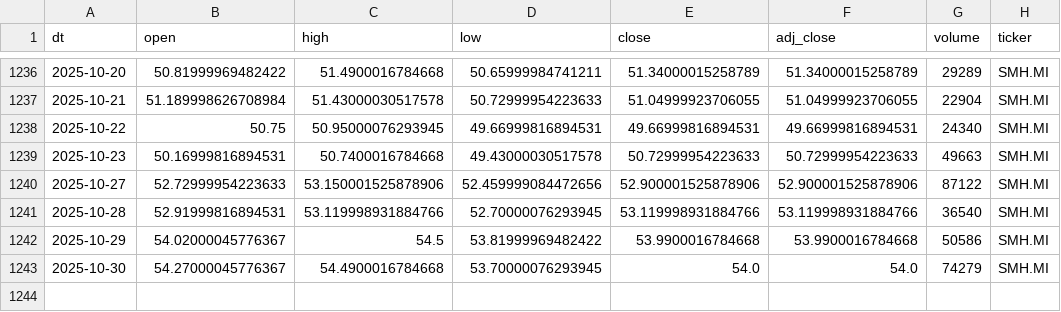
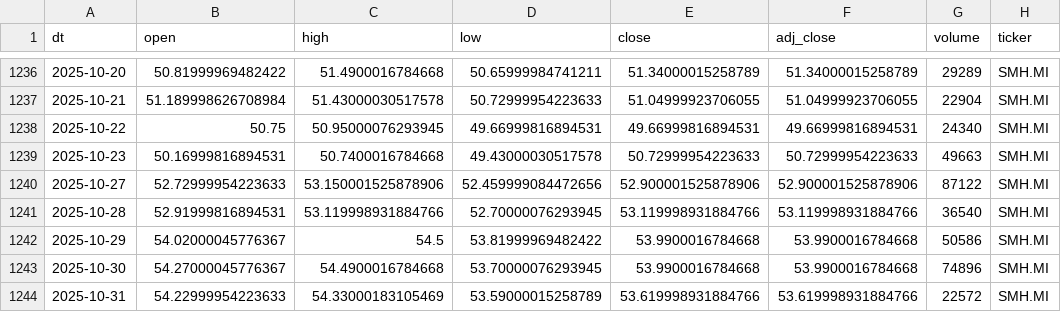
Before and after one commit to antoniosanso/etf-datalake, a CSV file: data/SMH.MI.csv, drawn as a sheet; only a part is shown, gaps mark what is left out.

```diff
--- a/data/SMH.MI.csv
+++ b/data/SMH.MI.csv
@@ -1242,2 +1242,3 @@ dt,open,high,low,close,adj_close,volume,ticker
 2025-10-29,54.02000045776367,54.5,53.81999969482422,53.9900016784668,53.9900016784668,50586,SMH.MI
-2025-10-30,54.27000045776367,54.4900016784668,53.70000076293945,54.0,54.0,74279,SMH.MI
+2025-10-30,54.27000045776367,54.4900016784668,53.70000076293945,53.9900016784668,53.9900016784668,74896,SMH.MI
+2025-10-31,54.22999954223633,54.33000183105469,53.59000015258789,53.619998931884766,53.619998931884766,22572,SMH.MI
```
Also changed, not shown: data/EDEF.DE.csv, data/RBOT.MI.csv, 10 other files.
